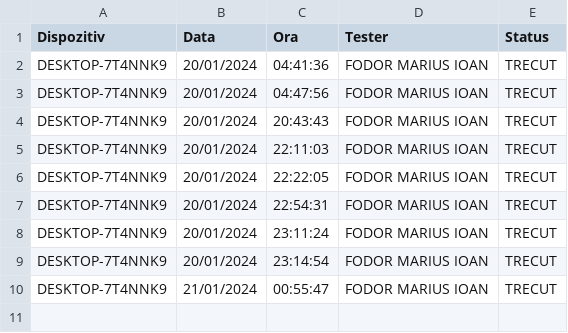
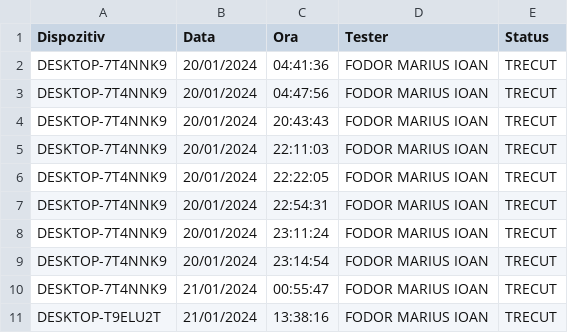
Before and after one commit to cadfrunze/sigemoTest, a CSV file: rapoarte/test_case_1.csv, drawn as a sheet.

```diff
--- a/rapoarte/test_case_1.csv
+++ b/rapoarte/test_case_1.csv
@@ -10 +10,2 @@ DESKTOP-7T4NNK9,20/01/2024,23:14:54,FODOR MARIUS IOAN,TRECUT
 DESKTOP-7T4NNK9,21/01/2024,00:55:47,FODOR MARIUS IOAN,TRECUT
+DESKTOP-T9ELU2T,21/01/2024,13:38:16,FODOR MARIUS IOAN,TRECUT
```
Also changed, not shown: rapoarte/test_case_2.csv, rapoarte/test_case_3.csv, 3 other files.
